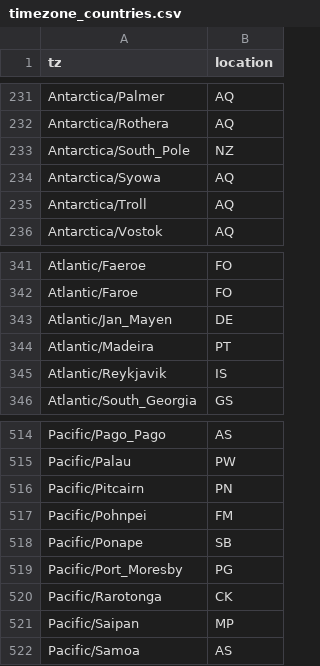
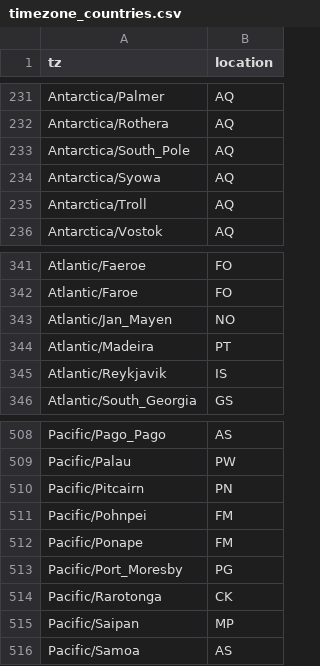
Before and after one commit to rootcoder007/rmorie-bricklayer, a CSV file: inst/extdata/timezone_countries.csv, drawn as a sheet; only a part is shown, gaps mark what is left out; the diff covers the shown part only.

```diff
--- a/inst/extdata/timezone_countries.csv
+++ b/inst/extdata/timezone_countries.csv
@@ -232,3 +232,3 @@ Antarctica/Palmer,AQ
 Antarctica/Rothera,AQ
-Antarctica/South_Pole,NZ
+Antarctica/South_Pole,AQ
 Antarctica/Syowa,AQ
@@ -342,3 +342,3 @@ Atlantic/Faeroe,FO
 Atlantic/Faroe,FO
-Atlantic/Jan_Mayen,DE
+Atlantic/Jan_Mayen,NO
 Atlantic/Madeira,PT
@@ -517,3 +511,3 @@ Pacific/Pitcairn,PN
 Pacific/Pohnpei,FM
-Pacific/Ponape,SB
+Pacific/Ponape,FM
 Pacific/Port_Moresby,PG
```
Also changed, not shown: 7 removed rows and 7 edited cells elsewhere in this file, inst/extdata/carbon_intensity.csv, 40 other files.
